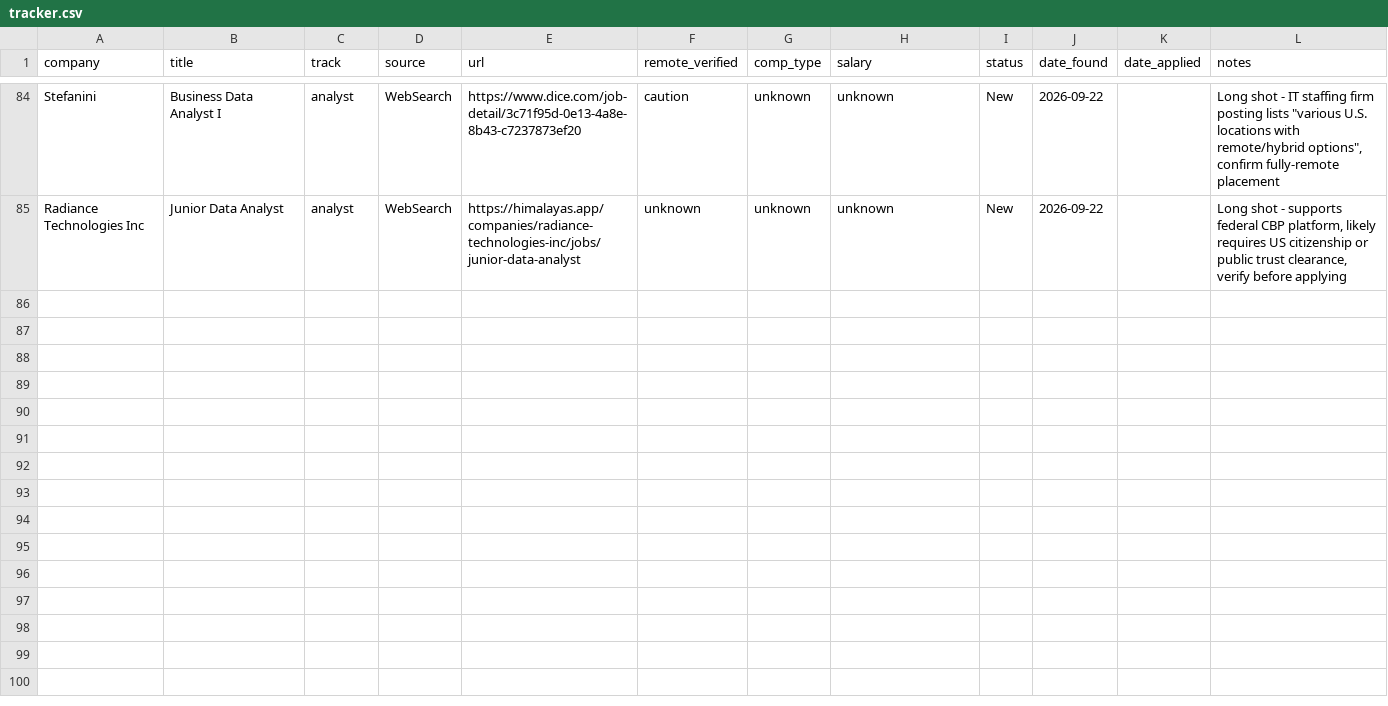
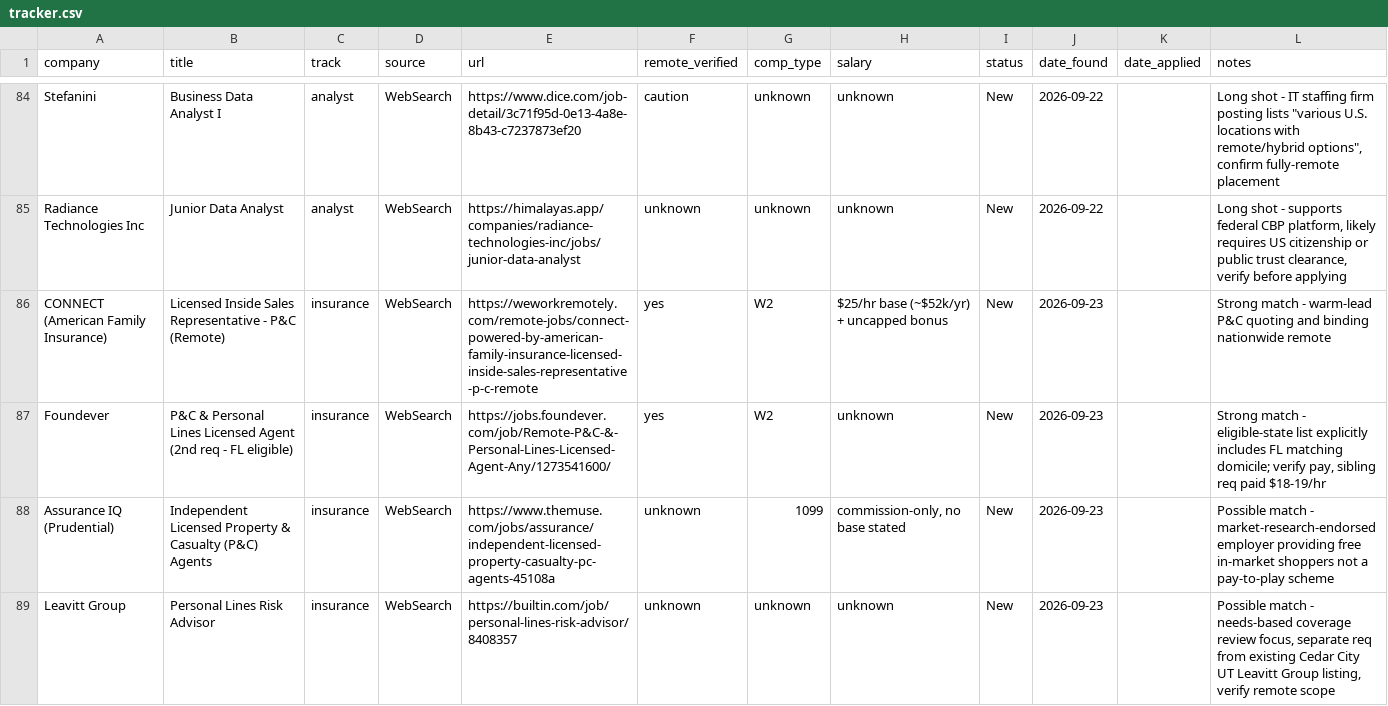
Before and after one commit to YaserHabibi76/ai-job-search-2.0, a CSV file: pipeline/tracker.csv, drawn as a sheet; only a part is shown, gaps mark what is left out; the diff covers the shown part only.

Commit message:
Daily job search run 2026-09-23

```diff
--- a/pipeline/tracker.csv
+++ b/pipeline/tracker.csv
@@ -85 +85,5 @@ Stefanini,Business Data Analyst I,analyst,WebSearch,https://www.dice.com/job-det
 Radiance Technologies Inc,Junior Data Analyst,analyst,WebSearch,https://himalayas.app/companies/radiance-technologies-inc/jobs/junior-data-analyst,unknown,unknown,unknown,New,2026-09-22,,"Long shot - supports federal CBP platform, likely requires US citizenship or public trust clearance, verify before applying"
+CONNECT (American Family Insurance),Licensed Inside Sales Representative - P&C (Remote),insurance,WebSearch,https://weworkremotely.com/remote-jobs/connect-powered-by-american-family-insurance-licensed-inside-sales-representative-p-c-remote,yes,W2,"$25/hr base (~$52k/yr) + uncapped bonus",New,2026-09-23,,Strong match - warm-lead P&C quoting and binding nationwide remote
+Foundever,P&C & Personal Lines Licensed Agent (2nd req - FL eligible),insurance,WebSearch,https://jobs.foundever.com/job/Remote-P&C-&-Personal-Lines-Licensed-Agent-Any/1273541600/,yes,W2,unknown,New,2026-09-23,,"Strong match - eligible-state list explicitly includes FL matching domicile; verify pay, sibling req paid $18-19/hr"
+Assurance IQ (Prudential),Independent Licensed Property & Casualty (P&C) Agents,insurance,WebSearch,https://www.themuse.com/jobs/assurance/independent-licensed-property-casualty-pc-agents-45108a,unknown,1099,"commission-only, no base stated",New,2026-09-23,,Possible match - market-research-endorsed employer providing free in-market shoppers not a pay-to-play scheme
+Leavitt Group,Personal Lines Risk Advisor,insurance,WebSearch,https://builtin.com/job/personal-lines-risk-advisor/8408357,unknown,unknown,unknown,New,2026-09-23,,"Possible match - needs-based coverage review focus, separate req from existing Cedar City UT Leavitt Group listing, verify remote scope"
```
Also changed, not shown: 11 added rows elsewhere in this file, 1 other file.
